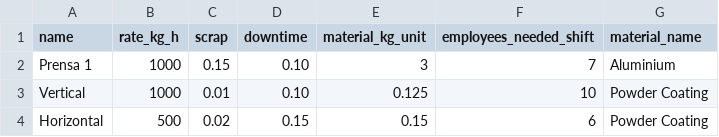
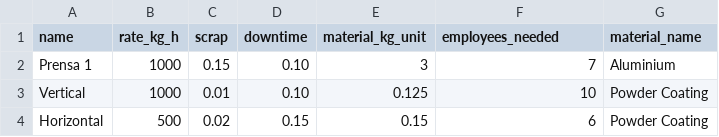
Before and after one commit to marouguen/simulation_prod_inv_ord, a CSV file: machines.csv, drawn as a sheet.

```diff
--- a/machines.csv
+++ b/machines.csv
@@ -1,2 +1,2 @@
-name,rate_kg_h,scrap,downtime,material_kg_unit,employees_needed_shift,material_name
+name,rate_kg_h,scrap,downtime,material_kg_unit,employees_needed,material_name
 Prensa 1,1000,0.15,0.10,3,7,Aluminium
```
Also changed, not shown: 2 other files.
